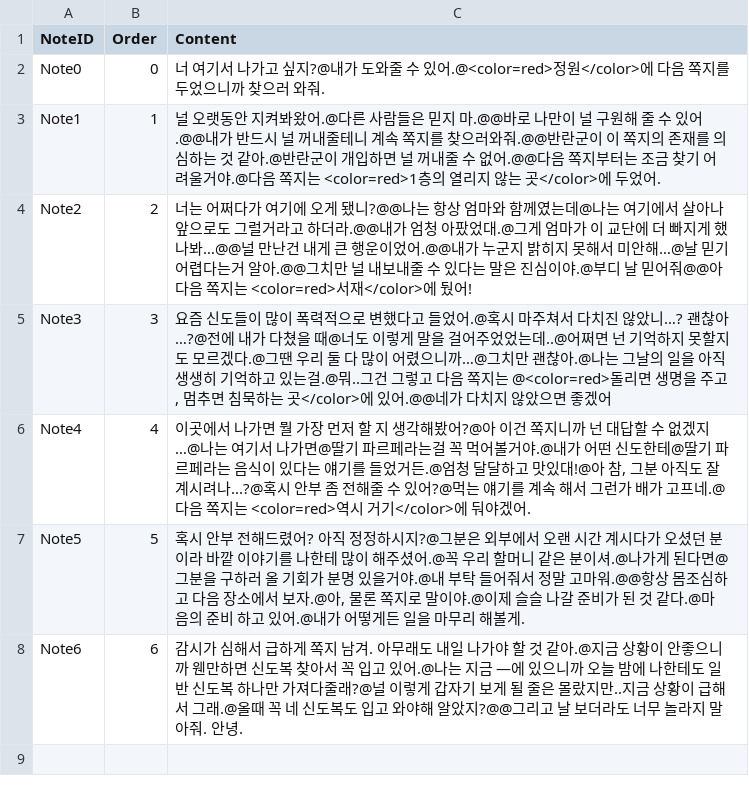
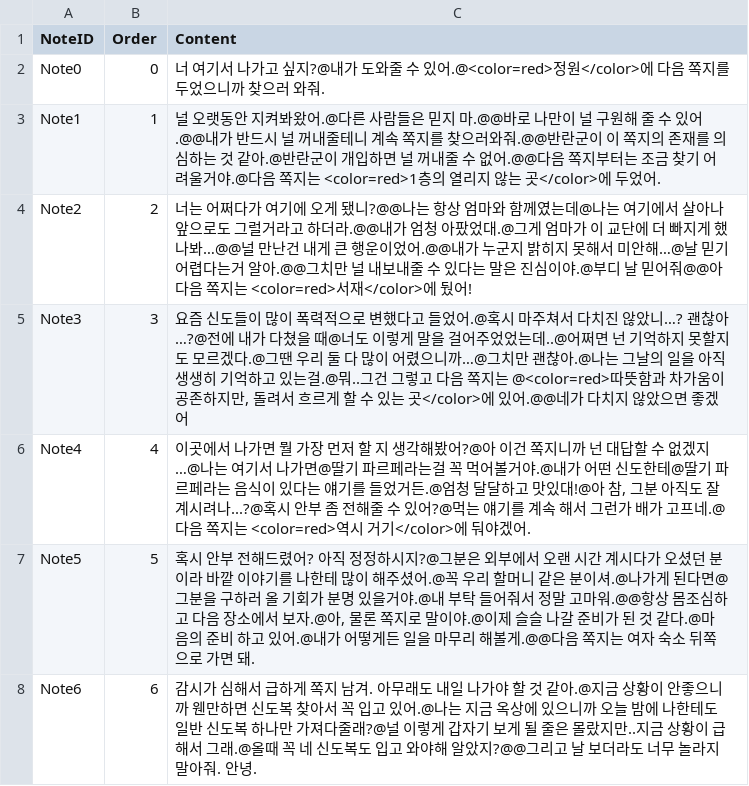
Before and after one commit to leeZn30/Gamelab_Week05, a CSV file: Assets/Resources/CSVFiles/Note.CSV, drawn as a sheet.

```diff
--- a/Assets/Resources/CSVFiles/Note.CSV
+++ b/Assets/Resources/CSVFiles/Note.CSV
@@ -4,5 +4,5 @@ Note1,1,널 오랫동안 지켜봐왔어.@다른 사람들은 믿지 마.@@바
 Note2,2,너는 어쩌다가 여기에 오게 됐니?@@나는 항상 엄마와 함께였는데@나는 여기에서 살아나 앞으로도 그럴거라고 하더라.@@내가 엄청 아팠었대.@그게 엄마가 이 교단에 더 빠지게 했나봐…@@널 만난건 내게 큰 행운이었어.@@내가 누군지 밝히지 못해서 미안해…@날 믿기 어렵다는거 알아.@@그치만 널 내보내줄 수 있다는 말은 진심이야.@부디 날 믿어줘@@아 다음 쪽지는 <color=red>서재</color>에 뒀어!
-Note3,3,"요즘 신도들이 많이 폭력적으로 변했다고 들었어.@혹시 마주쳐서 다치진 않았니…? 괜찮아…?@전에 내가 다쳤을 때@너도 이렇게 말을 걸어주었었는데..@어쩌면 넌 기억하지 못할지도 모르겠다.@그땐 우리 둘 다 많이 어렸으니까…@그치만 괜찮아.@나는 그날의 일을 아직 생생히 기억하고 있는걸.@뭐..그건 그렇고 다음 쪽지는 @<color=red>돌리면 생명을 주고, 멈추면 침묵하는 곳</color>에 있어.@@네가 다치지 않았으면 좋겠어"
+Note3,3,"요즘 신도들이 많이 폭력적으로 변했다고 들었어.@혹시 마주쳐서 다치진 않았니…? 괜찮아…?@전에 내가 다쳤을 때@너도 이렇게 말을 걸어주었었는데..@어쩌면 넌 기억하지 못할지도 모르겠다.@그땐 우리 둘 다 많이 어렸으니까…@그치만 괜찮아.@나는 그날의 일을 아직 생생히 기억하고 있는걸.@뭐..그건 그렇고 다음 쪽지는 @<color=red>따뜻함과 차가움이 공존하지만, 돌려서 흐르게 할 수 있는 곳</color>에 있어.@@네가 다치지 않았으면 좋겠어"
 Note4,4,"이곳에서 나가면 뭘 가장 먼저 할 지 생각해봤어?@아 이건 쪽지니까 넌 대답할 수 없겠지…@나는 여기서 나가면@딸기 파르페라는걸 꼭 먹어볼거야.@내가 어떤 신도한테@딸기 파르페라는 음식이 있다는 얘기를 들었거든.@엄청 달달하고 맛있대!@아 참, 그분 아직도 잘 계시려나...?@혹시 안부 좀 전해줄 수 있어?@먹는 얘기를 계속 해서 그런가 배가 고프네.@다음 쪽지는 <color=red>역시 거기</color>에 둬야겠어."
-Note5,5,"혹시 안부 전해드렸어? 아직 정정하시지?@그분은 외부에서 오랜 시간 계시다가 오셨던 분이라 바깥 이야기를 나한테 많이 해주셨어.@꼭 우리 할머니 같은 분이셔.@나가게 된다면@그분을 구하러 올 기회가 분명 있을거야.@내 부탁 들어줘서 정말 고마워.@@항상 몸조심하고 다음 장소에서 보자.@아, 물론 쪽지로 말이야.@이제 슬슬 나갈 준비가 된 것 같다.@마음의 준비 하고 있어.@내가 어떻게든 일을 마무리 해볼게."
-Note6,6,감시가 심해서 급하게 쪽지 남겨. 아무래도 내일 나가야 할 것 같아.@지금 상황이 안좋으니까 웬만하면 신도복 찾아서 꼭 입고 있어.@나는 지금 —에 있으니까 오늘 밤에 나한테도 일반 신도복 하나만 가져다줄래?@널 이렇게 갑자기 보게 될 줄은 몰랐지만..지금 상황이 급해서 그래.@올때 꼭 네 신도복도 입고 와야해 알았지?@@그리고 날 보더라도 너무 놀라지 말아줘. 안녕.
+Note5,5,"혹시 안부 전해드렸어? 아직 정정하시지?@그분은 외부에서 오랜 시간 계시다가 오셨던 분이라 바깥 이야기를 나한테 많이 해주셨어.@꼭 우리 할머니 같은 분이셔.@나가게 된다면@그분을 구하러 올 기회가 분명 있을거야.@내 부탁 들어줘서 정말 고마워.@@항상 몸조심하고 다음 장소에서 보자.@아, 물론 쪽지로 말이야.@이제 슬슬 나갈 준비가 된 것 같다.@마음의 준비 하고 있어.@내가 어떻게든 일을 마무리 해볼게.@@다음 쪽지는 여자 숙소 뒤쪽으로 가면 돼."
+Note6,6,감시가 심해서 급하게 쪽지 남겨. 아무래도 내일 나가야 할 것 같아.@지금 상황이 안좋으니까 웬만하면 신도복 찾아서 꼭 입고 있어.@나는 지금 옥상에 있으니까 오늘 밤에 나한테도 일반 신도복 하나만 가져다줄래?@널 이렇게 갑자기 보게 될 줄은 몰랐지만..지금 상황이 급해서 그래.@올때 꼭 네 신도복도 입고 와야해 알았지?@@그리고 날 보더라도 너무 놀라지 말아줘. 안녕.
```
Also changed, not shown: 11 other files.
